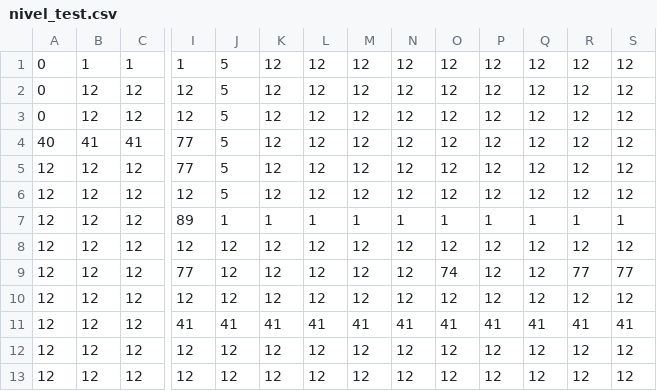
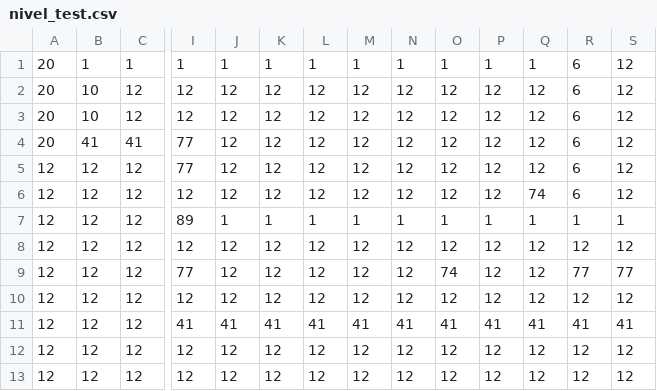
Before and after one commit to cahalvaro/PRIMER_JUEG, a CSV file: niveles/nivel_test.csv, drawn as a sheet; only a part is shown, gaps mark what is left out; the diff names each change by its address in the sheet, - before the commit and + after, or states it on an @@ line.

```diff
--- a/niveles/nivel_test.csv
+++ b/niveles/nivel_test.csv
-A1:A3: 0
+A1:A3: 20
-J1: 5
+J1: 1
-K1: 12
+K1: 1
-L1: 12
+L1: 1
-M1: 12
+M1: 1
-N1: 12
+N1: 1
-O1: 12
+O1: 1
-P1: 12
+P1: 1
-Q1: 12
+Q1: 1
-R1:R6: 12
+R1:R6: 6
-B2:B3: 12
+B2:B3: 10
-J2:J6: 5
+J2:J6: 12
-A4: 40
+A4: 20
-Q6: 12
+Q6: 74
```
Also changed, not shown: 4 other files.
